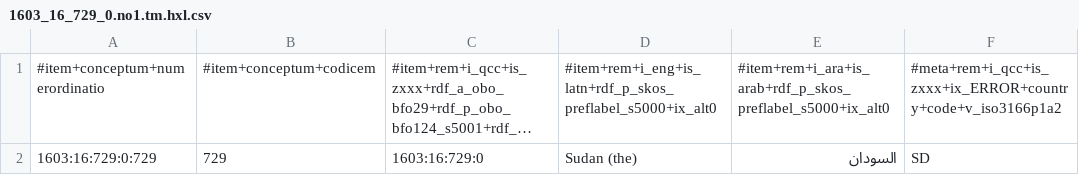
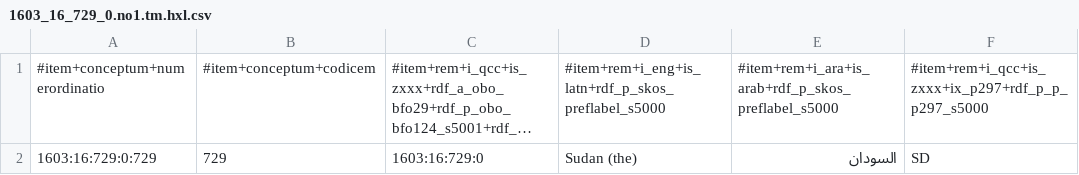
Before and after one commit to MDCIII/1603_16_729, a CSV file: 1603/16/729/0/1603_16_729_0.no1.tm.hxl.csv, drawn as a sheet; only a part is shown; long unchanged cells end in …; the diff names each change by its address in the sheet, - before the commit and + after, or states it on an @@ line.

```diff
--- a/1603/16/729/0/1603_16_729_0.no1.tm.hxl.csv
+++ b/1603/16/729/0/1603_16_729_0.no1.tm.hxl.csv
-D1: #item+rem+i_eng+is_latn+rdf_p_skos_preflabel_s5000+ix_alt0
+D1: #item+rem+i_eng+is_latn+rdf_p_skos_preflabel_s5000
-E1: #item+rem+i_ara+is_arab+rdf_p_skos_preflabel_s5000+ix_alt0
+E1: #item+rem+i_ara+is_arab+rdf_p_skos_preflabel_s5000
-F1: #meta+rem+i_qcc+is_zxxx+ix_ERROR+country+code+v_iso3166p1a2
+F1: #item+rem+i_qcc+is_zxxx+ix_p297+rdf_p_p_p297_s5000
```
Also changed, not shown: 1603/16/729/1/1603_16_729_1.no1.tm.hxl.csv, 1603/16/729/2/1603_16_729_2.no1.tm.hxl.csv, 13 other files.
